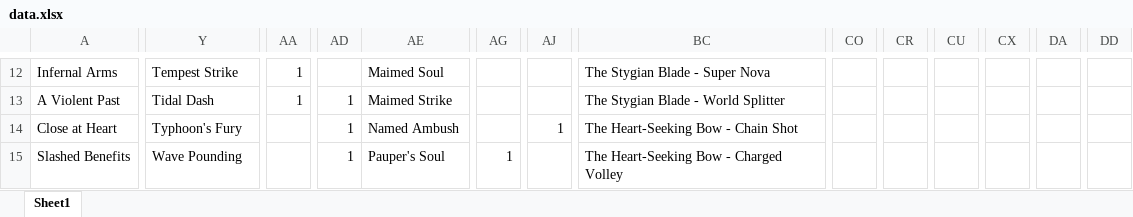
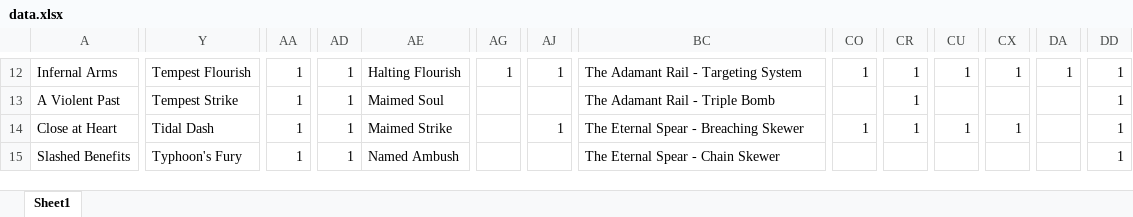
Before and after one commit to cngrindstaff/Achievement-Vault, an Excel workbook: data.xlsx, sheet Sheet1, drawn as a sheet; only a part is shown, gaps mark what is left out; values as stored, in another font and other column widths than the file's, no cell formats; the diff covers the shown part only; the diff names each change by its address in the sheet, - before the commit and + after, or states it on an @@ line.

```diff
--- a/data.xlsx (sheet Sheet1)
+++ b/data.xlsx (sheet Sheet1)
-Y12: Tempest Strike
+Y12: Tempest Flourish
-AD12: (empty)
+AD12: 1
-AE12: Maimed Soul
+AE12: Halting Flourish
-AG12: (empty)
+AG12: 1
-AJ12: (empty)
+AJ12: 1
-BC12: The Stygian Blade - Super Nova
+BC12: The Adamant Rail - Targeting System
-CO12: (empty)
+CO12: 1
-CR12:CR14: (empty)
+CR12:CR14: 1
-CU12: (empty)
+CU12: 1
-CX12: (empty)
+CX12: 1
-DA12: (empty)
+DA12: 1
-DD12:DD15: (empty)
+DD12:DD15: 1
-Y13: Tidal Dash
+Y13: Tempest Strike
-AE13: Maimed Strike
+AE13: Maimed Soul
-BC13: The Stygian Blade - World Splitter
+BC13: The Adamant Rail - Triple Bomb
-Y14: Typhoon's Fury
+Y14: Tidal Dash
-AA14:AA15: (empty)
+AA14:AA15: 1
-AE14: Named Ambush
+AE14: Maimed Strike
-BC14: The Heart-Seeking Bow - Chain Shot
+BC14: The Eternal Spear - Breaching Skewer
-CO14: (empty)
+CO14: 1
-CU14: (empty)
+CU14: 1
-CX14: (empty)
+CX14: 1
-Y15: Wave Pounding
+Y15: Typhoon's Fury
-AE15: Pauper's Soul
+AE15: Named Ambush
-AG15: 1
+AG15: (empty)
-BC15: The Heart-Seeking Bow - Charged Volley
+BC15: The Eternal Spear - Chain Skewer
```
Also changed, not shown: 1 added row, 1 removed row and 250 edited cells elsewhere in this sheet, cell formats.
